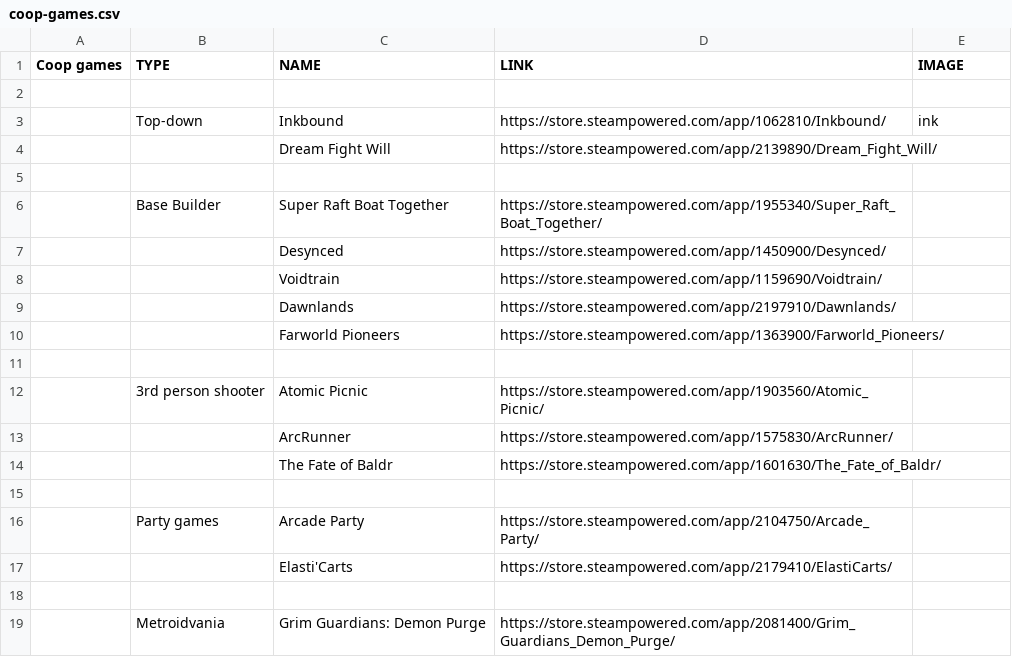
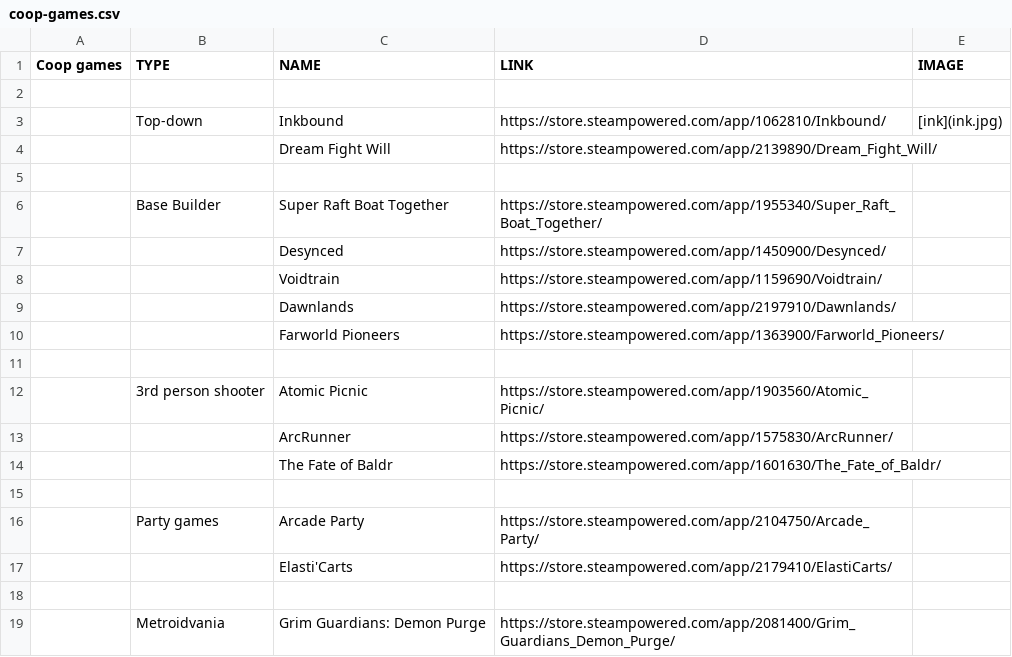
Before and after one commit to Solanum-GOAT/stuff, a CSV file: coop-games.csv, drawn as a sheet.

Commit message:
testing image link with markdown syntax

```diff
--- a/coop-games.csv
+++ b/coop-games.csv
@@ -2,3 +2,3 @@ Coop games,TYPE,NAME,LINK,IMAGE
 ,,,,
-,Top-down,Inkbound,https://store.steampowered.com/app/1062810/Inkbound/,ink
+,Top-down,Inkbound,https://store.steampowered.com/app/1062810/Inkbound/,[ink](ink.jpg)
 ,,Dream Fight Will ,https://store.steampowered.com/app/2139890/Dream_Fight_Will/,
```
